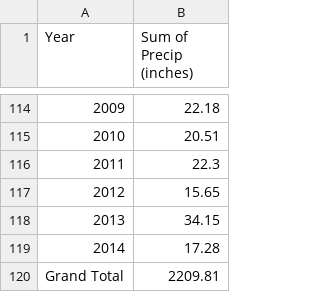
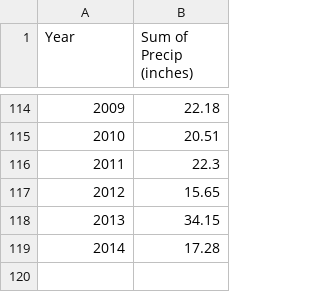
Before and after one commit to CUB-Computational-Tools/2020-ps-team-geol2001, a CSV file: data/yearly_totals.csv, drawn as a sheet; only a part is shown, gaps mark what is left out.

```diff
--- a/data/yearly_totals.csv
+++ b/data/yearly_totals.csv
@@ -119,2 +119 @@
 2014,17.28
-Grand Total,2209.81
```
Also changed, not shown: 3 other files.
